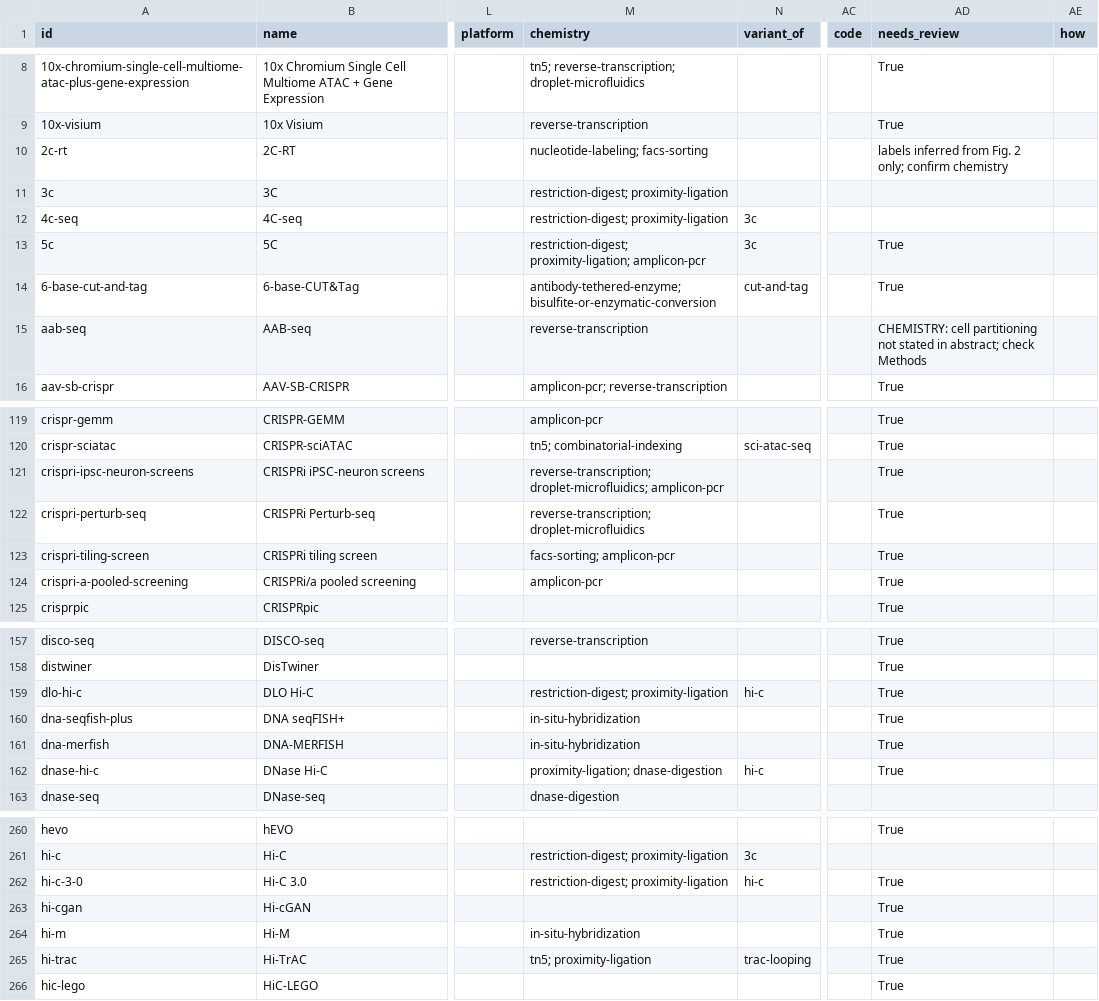
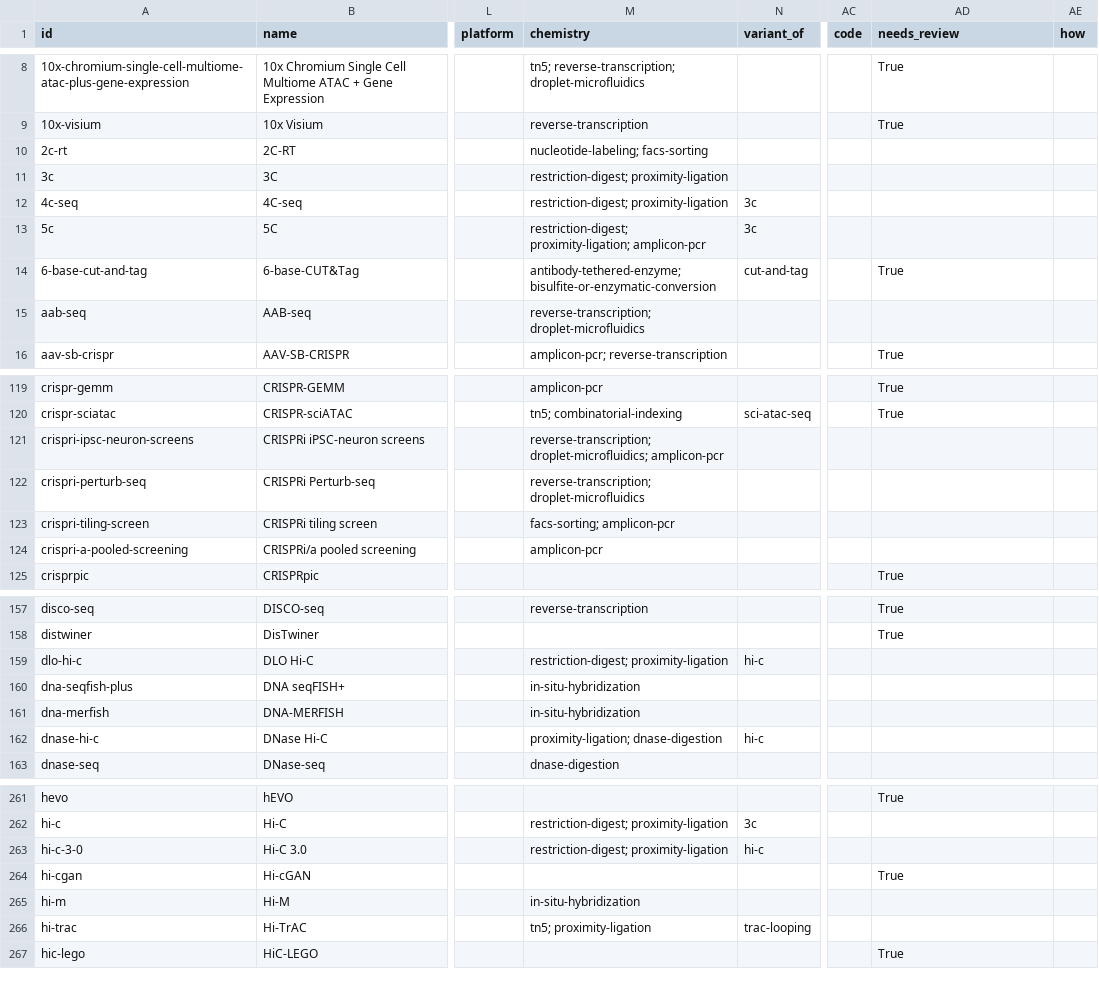
Before and after one commit to RobertT4n/Seq-Browser, a CSV file: docs/methods.csv, drawn as a sheet; only a part is shown, gaps mark what is left out; addresses are those after the commit; the diff covers the shown part only; the diff names each change by its address in the sheet, - before the commit and + after, or states it on an @@ line.

```diff
--- a/docs/methods.csv
+++ b/docs/methods.csv
-AD10 (needs_review): labels inferred from Fig. 2 only; confirm chemistry
+AD10 (needs_review): (empty)
-AD13 (needs_review): True
+AD13 (needs_review): (empty)
-M15 (chemistry): reverse-transcription
+M15 (chemistry): reverse-transcription; droplet-microfluidics
-AD15 (needs_review): CHEMISTRY: cell partitioning not stated in abstract; check Methods
+AD15 (needs_review): (empty)
-AD121:AD124 (needs_review): True
+AD121:AD124 (needs_review): (empty)
-AD159:AD162 (needs_review): True
+AD159:AD162 (needs_review): (empty)
-AD263 (needs_review): True
+AD263 (needs_review): (empty)
-AD265:AD266 (needs_review): True
+AD265:AD266 (needs_review): (empty)
```
Also changed, not shown: 5 added rows and 31 edited cells elsewhere in this file, 10 other files.
